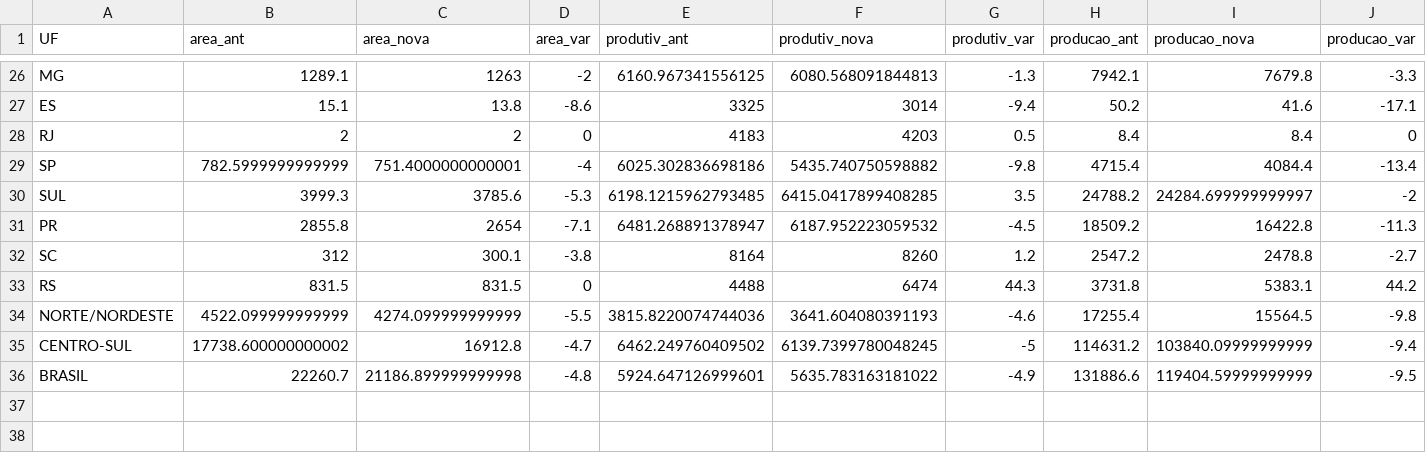
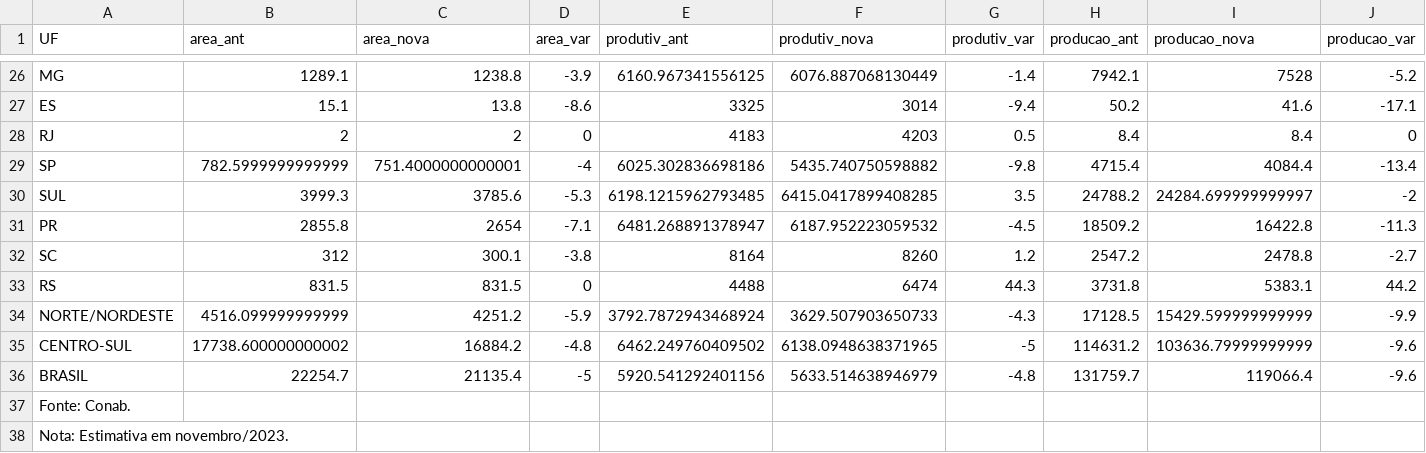
Before and after one commit to zeflorentino/conab, a CSV file: milhototal.csv, drawn as a sheet; only a part is shown, gaps mark what is left out; rows hold the shown columns only; the diff covers the shown part only; the diff names each change by its address in the sheet, - before the commit and + after, or states it on an @@ line.

```diff
--- a/milhototal.csv
+++ b/milhototal.csv
-C26 (area_nova): 1263
+C26 (area_nova): 1238.8
-D26 (area_var): -2
+D26 (area_var): -3.9
-F26 (produtiv_nova): 6080.568091844813
+F26 (produtiv_nova): 6076.887068130449
-G26 (produtiv_var): -1.3
+G26 (produtiv_var): -1.4
-I26 (producao_nova): 7679.8
+I26 (producao_nova): 7528
-J26 (producao_var): -3.3
+J26 (producao_var): -5.2
-B34 (area_ant): 4522.099999999999
+B34 (area_ant): 4516.099999999999
-C34 (area_nova): 4274.099999999999
+C34 (area_nova): 4251.2
-D34 (area_var): -5.5
+D34 (area_var): -5.9
-E34 (produtiv_ant): 3815.8220074744036
+E34 (produtiv_ant): 3792.7872943468924
-F34 (produtiv_nova): 3641.604080391193
+F34 (produtiv_nova): 3629.507903650733
-G34 (produtiv_var): -4.6
+G34 (produtiv_var): -4.3
-H34 (producao_ant): 17255.4
+H34 (producao_ant): 17128.5
-I34 (producao_nova): 15564.5
+I34 (producao_nova): 15429.599999999999
-J34 (producao_var): -9.8
+J34 (producao_var): -9.9
-C35 (area_nova): 16912.8
+C35 (area_nova): 16884.2
-D35 (area_var): -4.7
+D35 (area_var): -4.8
-F35 (produtiv_nova): 6139.7399780048245
+F35 (produtiv_nova): 6138.0948638371965
-I35 (producao_nova): 103840.09999999999
+I35 (producao_nova): 103636.79999999999
-J35 (producao_var): -9.4
+J35 (producao_var): -9.6
-B36 (area_ant): 22260.7
+B36 (area_ant): 22254.7
-C36 (area_nova): 21186.899999999998
+C36 (area_nova): 21135.4
-D36 (area_var): -4.8
+D36 (area_var): -5
-E36 (produtiv_ant): 5924.647126999601
+E36 (produtiv_ant): 5920.541292401156
-F36 (produtiv_nova): 5635.783163181022
+F36 (produtiv_nova): 5633.514638946979
-G36 (produtiv_var): -4.9
+G36 (produtiv_var): -4.8
-H36 (producao_ant): 131886.6
+H36 (producao_ant): 131759.7
-I36 (producao_nova): 119404.59999999999
+I36 (producao_nova): 119066.4
-J36 (producao_var): -9.5
+J36 (producao_var): -9.6
+row 37: Fonte: Conab.
+row 38: Nota: Estimativa em novembro/2023.
```
Also changed, not shown: 62 edited cells elsewhere in this file, soja.csv.
